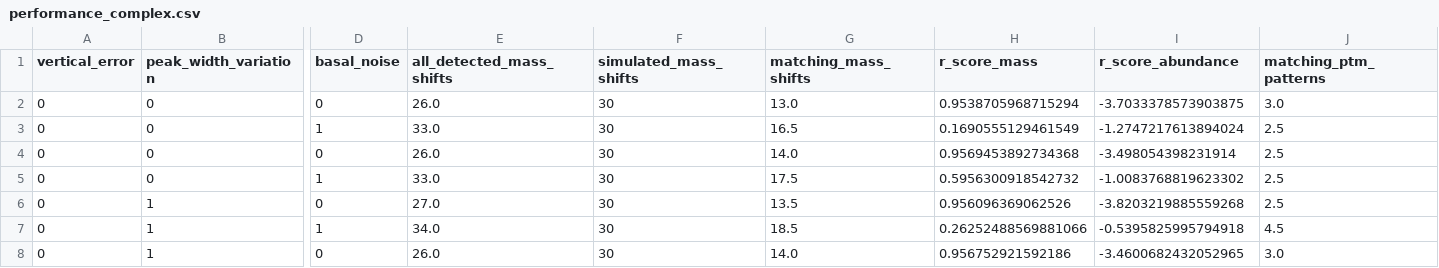
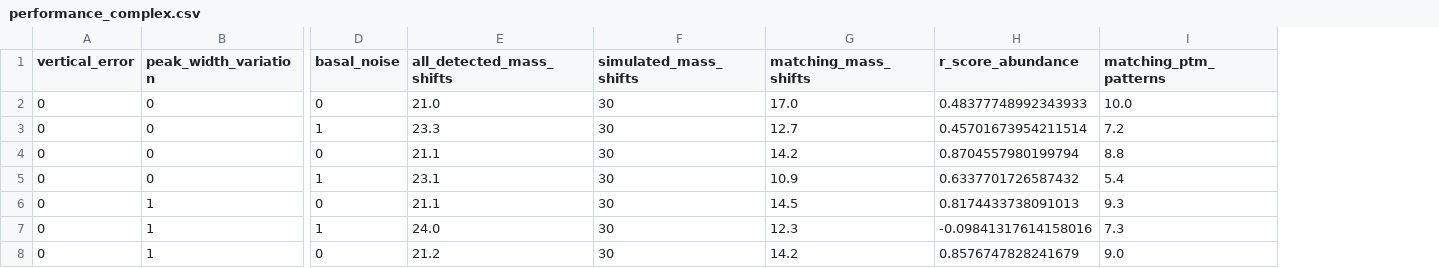
Before and after one commit to marjanfaizi/MSModDetector, a CSV file: output/performance_complex.csv, drawn as a sheet; only a part is shown, gaps mark what is left out; removed rows and columns are numbered as before the commit, all else as after; the diff covers the shown part only; the diff names each change by its address in the sheet, - before the commit and + after, or states it on an @@ line.

```diff
--- a/output/performance_complex.csv
+++ b/output/performance_complex.csv
-column H (r_score_mass), rows 2-8: 0.9538705968715294 | 0.1690555129461549 | 0.9569453892734368 | 0.5956300918542732 | 0.956096369062526 | 0.26252488569881066 | 0.956752921592186
-E2 (all_detected_mass_shifts): 26.0
+E2 (all_detected_mass_shifts): 21.0
-G2 (matching_mass_shifts): 13.0
+G2 (matching_mass_shifts): 17.0
-H2 (r_score_abundance): -3.7033378573903875
+H2 (r_score_abundance): 0.48377748992343933
-I2 (matching_ptm_patterns): 3.0
+I2 (matching_ptm_patterns): 10.0
-E3 (all_detected_mass_shifts): 33.0
+E3 (all_detected_mass_shifts): 23.3
-G3 (matching_mass_shifts): 16.5
+G3 (matching_mass_shifts): 12.7
-H3 (r_score_abundance): -1.2747217613894024
+H3 (r_score_abundance): 0.45701673954211514
-I3 (matching_ptm_patterns): 2.5
+I3 (matching_ptm_patterns): 7.2
-E4 (all_detected_mass_shifts): 26.0
+E4 (all_detected_mass_shifts): 21.1
-G4 (matching_mass_shifts): 14.0
+G4 (matching_mass_shifts): 14.2
-H4 (r_score_abundance): -3.498054398231914
+H4 (r_score_abundance): 0.8704557980199794
-I4 (matching_ptm_patterns): 2.5
+I4 (matching_ptm_patterns): 8.8
-E5 (all_detected_mass_shifts): 33.0
+E5 (all_detected_mass_shifts): 23.1
-G5 (matching_mass_shifts): 17.5
+G5 (matching_mass_shifts): 10.9
-H5 (r_score_abundance): -1.0083768819623302
+H5 (r_score_abundance): 0.6337701726587432
-I5 (matching_ptm_patterns): 2.5
+I5 (matching_ptm_patterns): 5.4
-E6 (all_detected_mass_shifts): 27.0
+E6 (all_detected_mass_shifts): 21.1
-G6 (matching_mass_shifts): 13.5
+G6 (matching_mass_shifts): 14.5
-H6 (r_score_abundance): -3.8203219885559268
+H6 (r_score_abundance): 0.8174433738091013
-I6 (matching_ptm_patterns): 2.5
+I6 (matching_ptm_patterns): 9.3
-E7 (all_detected_mass_shifts): 34.0
+E7 (all_detected_mass_shifts): 24.0
-G7 (matching_mass_shifts): 18.5
+G7 (matching_mass_shifts): 12.3
-H7 (r_score_abundance): -0.5395825995794918
+H7 (r_score_abundance): -0.09841317614158016
-I7 (matching_ptm_patterns): 4.5
+I7 (matching_ptm_patterns): 7.3
-E8 (all_detected_mass_shifts): 26.0
+E8 (all_detected_mass_shifts): 21.2
-G8 (matching_mass_shifts): 14.0
+G8 (matching_mass_shifts): 14.2
-H8 (r_score_abundance): -3.4600682432052965
+H8 (r_score_abundance): 0.8576747828241679
-I8 (matching_ptm_patterns): 3.0
+I8 (matching_ptm_patterns): 9.0
```
Also changed, not shown: 36 edited cells elsewhere in this file, data/modifications/modifications_P04637.csv, data/ptm_patterns/ptm_patterns_phospho_acetyl.csv, 26 other files.
